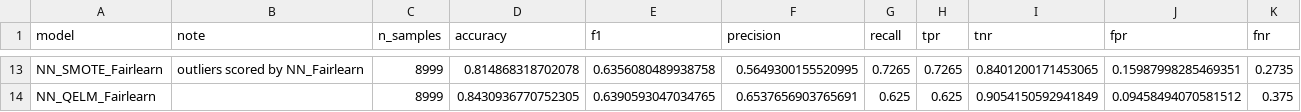
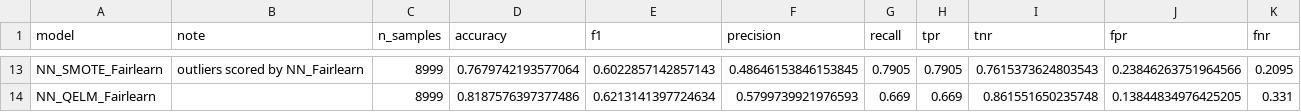
Before and after one commit to ntdai95/CSC503-Final-Project, a CSV file: outputs/ensemble_metrics_summary.csv, drawn as a sheet; only a part is shown, gaps mark what is left out; the diff covers the shown part only; the diff names each change by its address in the sheet, - before the commit and + after, or states it on an @@ line.

```diff
--- a/outputs/ensemble_metrics_summary.csv
+++ b/outputs/ensemble_metrics_summary.csv
-D13 (accuracy): 0.814868318702078
+D13 (accuracy): 0.7679742193577064
-E13 (f1): 0.6356080489938758
+E13 (f1): 0.6022857142857143
-F13 (precision): 0.5649300155520995
+F13 (precision): 0.48646153846153845
-G13 (recall): 0.7265
+G13 (recall): 0.7905
-H13 (tpr): 0.7265
+H13 (tpr): 0.7905
-I13 (tnr): 0.8401200171453065
+I13 (tnr): 0.7615373624803543
-J13 (fpr): 0.15987998285469351
+J13 (fpr): 0.23846263751964566
-K13 (fnr): 0.2735
+K13 (fnr): 0.2095
-D14 (accuracy): 0.8430936770752305
+D14 (accuracy): 0.8187576397377486
-E14 (f1): 0.6390593047034765
+E14 (f1): 0.6213141397724634
-F14 (precision): 0.6537656903765691
+F14 (precision): 0.5799739921976593
-G14 (recall): 0.625
+G14 (recall): 0.669
-H14 (tpr): 0.625
+H14 (tpr): 0.669
-I14 (tnr): 0.9054150592941849
+I14 (tnr): 0.861551650235748
-J14 (fpr): 0.09458494070581512
+J14 (fpr): 0.13844834976425205
-K14 (fnr): 0.375
+K14 (fnr): 0.331
```
Also changed, not shown: 32 edited cells elsewhere in this file, 25 other files.
